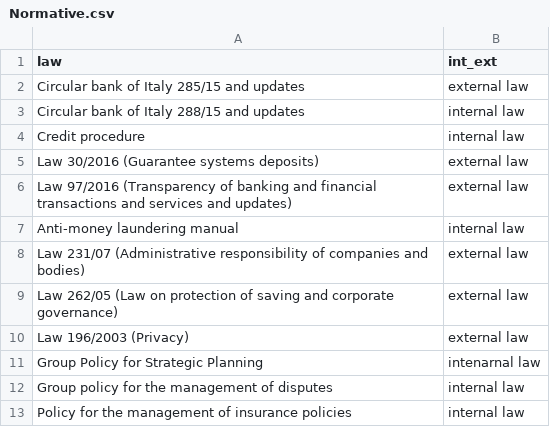
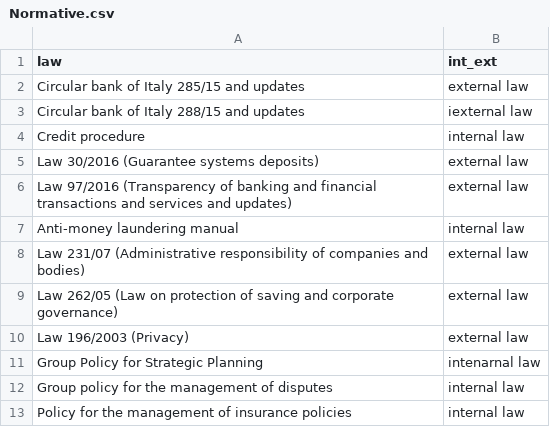
Before and after one commit to mttstt/AuditTool, a CSV file: files/lib/Normative.csv, drawn as a sheet.

Commit message:
Update Normative.csv

```diff
--- a/files/lib/Normative.csv
+++ b/files/lib/Normative.csv
@@ -2,3 +2,3 @@ law,int_ext
 Circular bank of Italy 285/15 and updates,external law
-Circular bank of Italy 288/15 and updates,internal law
+Circular bank of Italy 288/15 and updates,iexternal law
 Credit procedure,internal law
```
